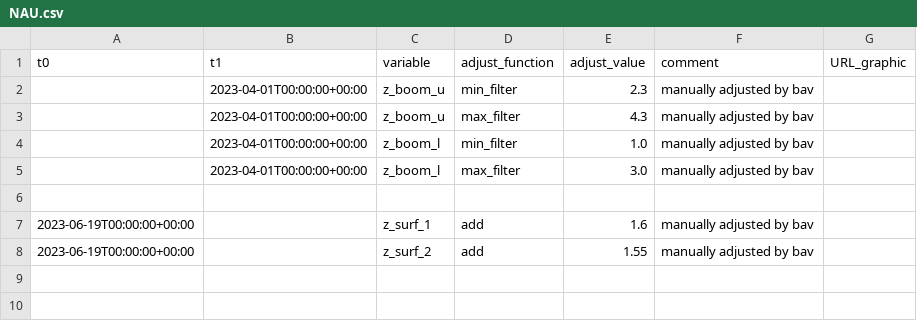
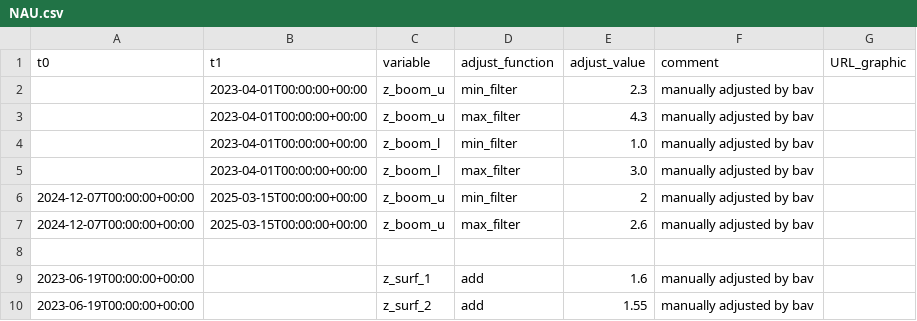
Before and after one commit to GEUS-Glaciology-and-Climate/PROMICE-AWS-data-issues, a CSV file: adjustments/NAU.csv, drawn as a sheet; the diff names each change by its address in the sheet, - before the commit and + after, or states it on an @@ line.

```diff
--- a/adjustments/NAU.csv
+++ b/adjustments/NAU.csv
+row 6: 2024-12-07T00:00:00+00:00 | 2025-03-15T00:00:00+00:00 | z_boom_u | min_filter | 2 | manually adjusted by bav
+row 7: 2024-12-07T00:00:00+00:00 | 2025-03-15T00:00:00+00:00 | z_boom_u | max_filter | 2.6 | manually adjusted by bav
```
Also changed, not shown: flags/NAU.csv.
